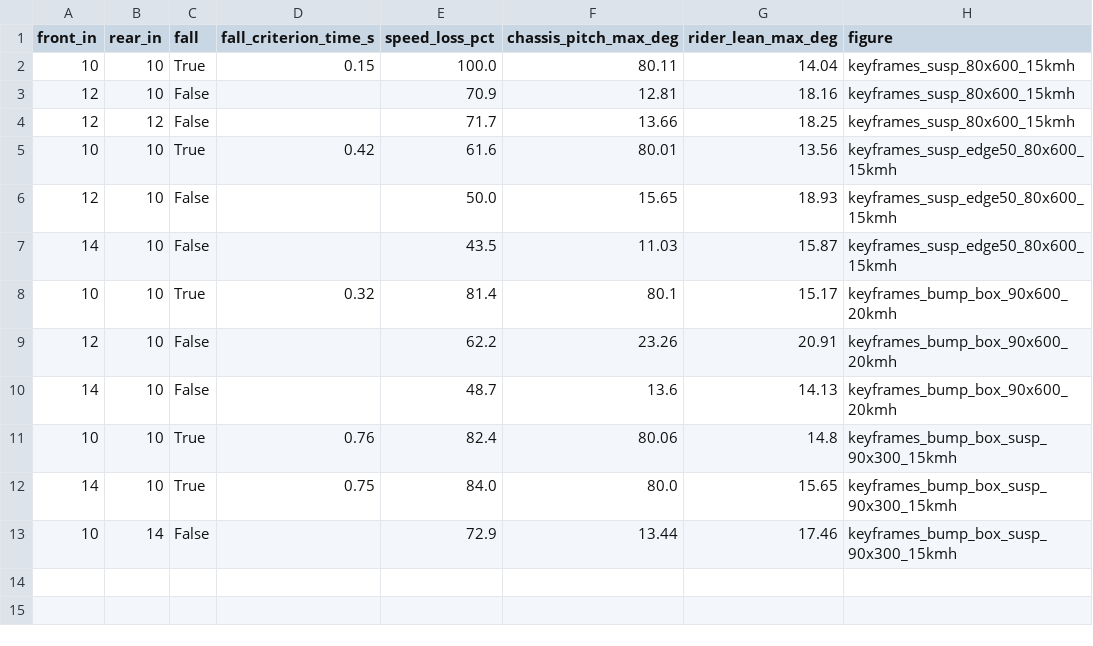
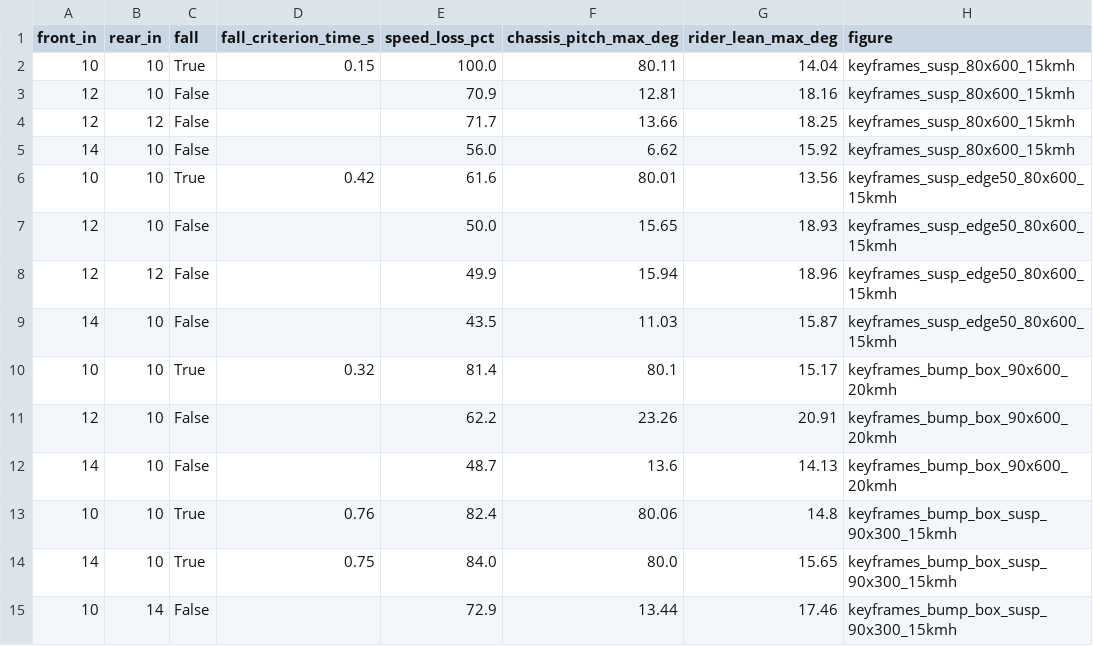
Before and after one commit to kaiji123/escooter-safety, a CSV file: outputs/scooter_sim/keyframes/keyframes_runs.csv, drawn as a sheet.

```diff
--- a/outputs/scooter_sim/keyframes/keyframes_runs.csv
+++ b/outputs/scooter_sim/keyframes/keyframes_runs.csv
@@ -4,4 +4,6 @@ front_in,rear_in,fall,fall_criterion_time_s,speed_loss_pct,chassis_pitch_max_deg
 12,12,False,,71.7,13.66,18.25,keyframes_susp_80x600_15kmh
+14,10,False,,56.0,6.62,15.92,keyframes_susp_80x600_15kmh
 10,10,True,0.42,61.6,80.01,13.56,keyframes_susp_edge50_80x600_15kmh
 12,10,False,,50.0,15.65,18.93,keyframes_susp_edge50_80x600_15kmh
+12,12,False,,49.9,15.94,18.96,keyframes_susp_edge50_80x600_15kmh
 14,10,False,,43.5,11.03,15.87,keyframes_susp_edge50_80x600_15kmh
```
Also changed, not shown: 19 other files.
